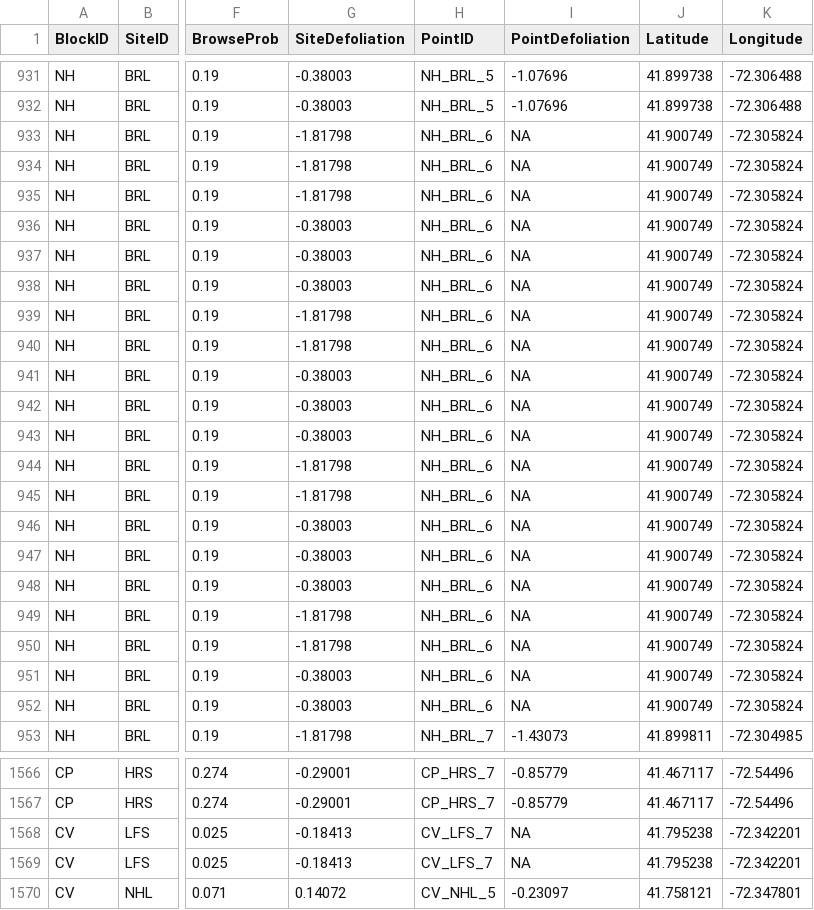
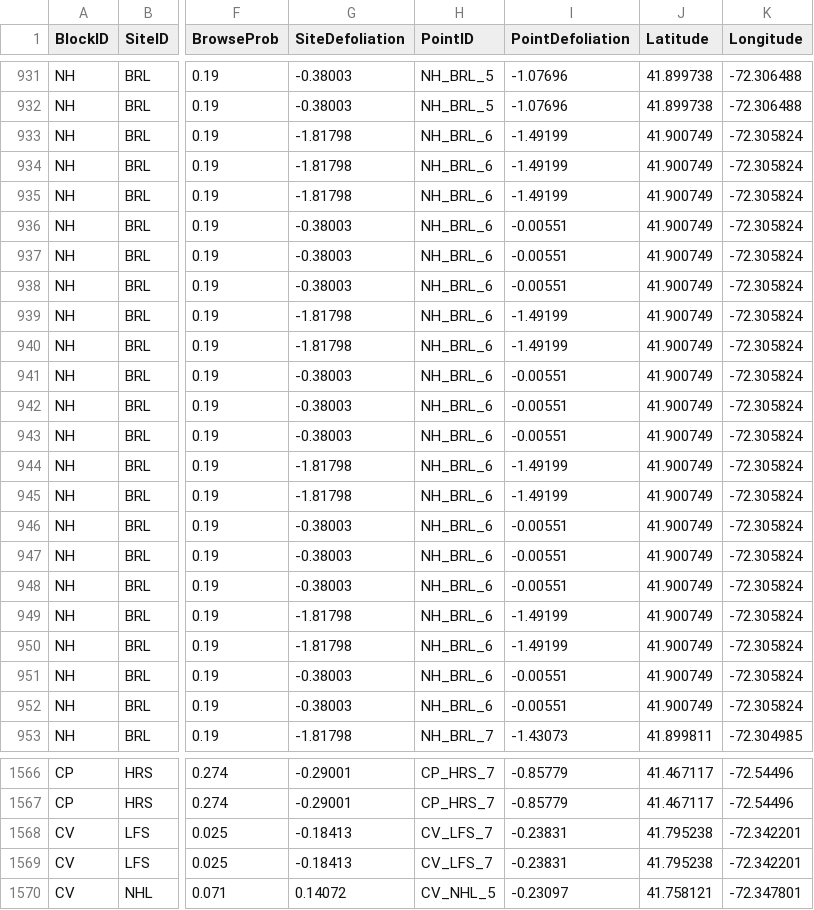
Before and after one commit to BagchiLab-Uconn/Forest-Condition-Assessment, a CSV file: Lymantria/data/burlap-surveys.csv, drawn as a sheet; only a part is shown, gaps mark what is left out; the diff covers the shown part only; the diff names each change by its address in the sheet, - before the commit and + after, or states it on an @@ line.

Commit message:
Updated Lymantria ground-truthing analysis for Val
- Now running simpler models, and includes models where defoliation is used to predict abundance.

```diff
--- a/Lymantria/data/burlap-surveys.csv
+++ b/Lymantria/data/burlap-surveys.csv
-I933:I935 (PointDefoliation): NA
+I933:I935 (PointDefoliation): -1.49199
-I936:I938 (PointDefoliation): NA
+I936:I938 (PointDefoliation): -0.00551
-I939:I940 (PointDefoliation): NA
+I939:I940 (PointDefoliation): -1.49199
-I941:I943 (PointDefoliation): NA
+I941:I943 (PointDefoliation): -0.00551
-I944:I945 (PointDefoliation): NA
+I944:I945 (PointDefoliation): -1.49199
-I946:I948 (PointDefoliation): NA
+I946:I948 (PointDefoliation): -0.00551
-I949:I950 (PointDefoliation): NA
+I949:I950 (PointDefoliation): -1.49199
-I951:I952 (PointDefoliation): NA
+I951:I952 (PointDefoliation): -0.00551
-I1568:I1569 (PointDefoliation): NA
+I1568:I1569 (PointDefoliation): -0.23831
```
Also changed, not shown: 84 edited cells elsewhere in this file.
